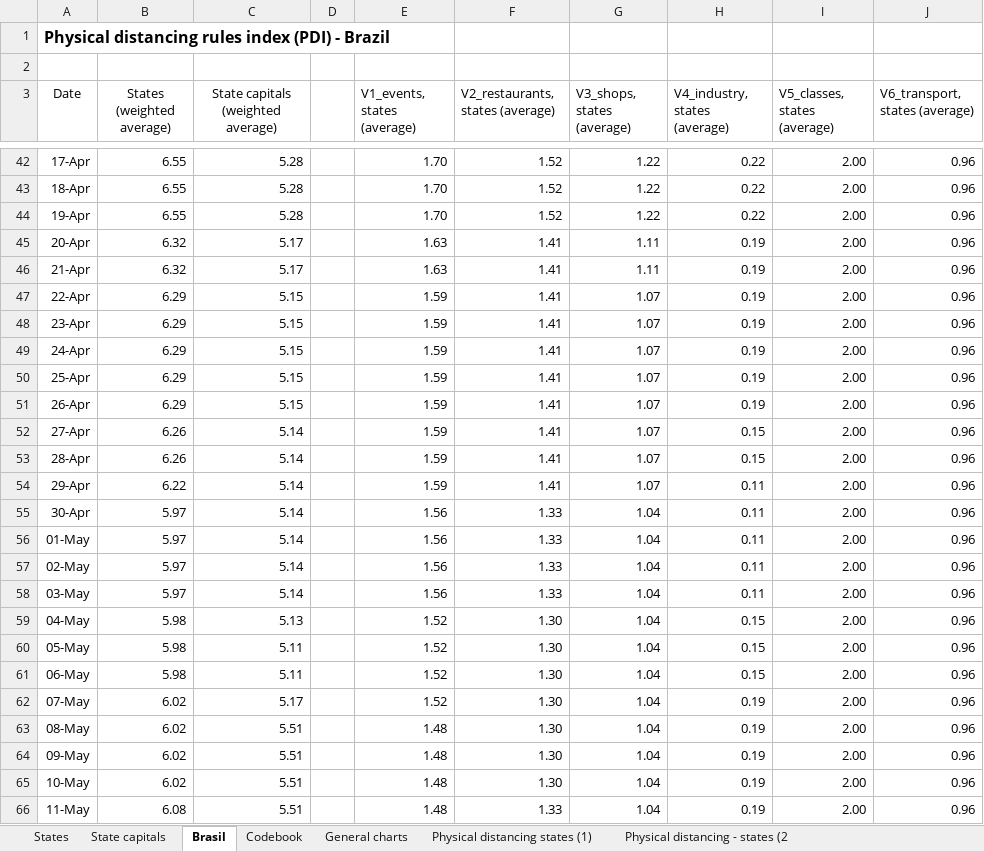
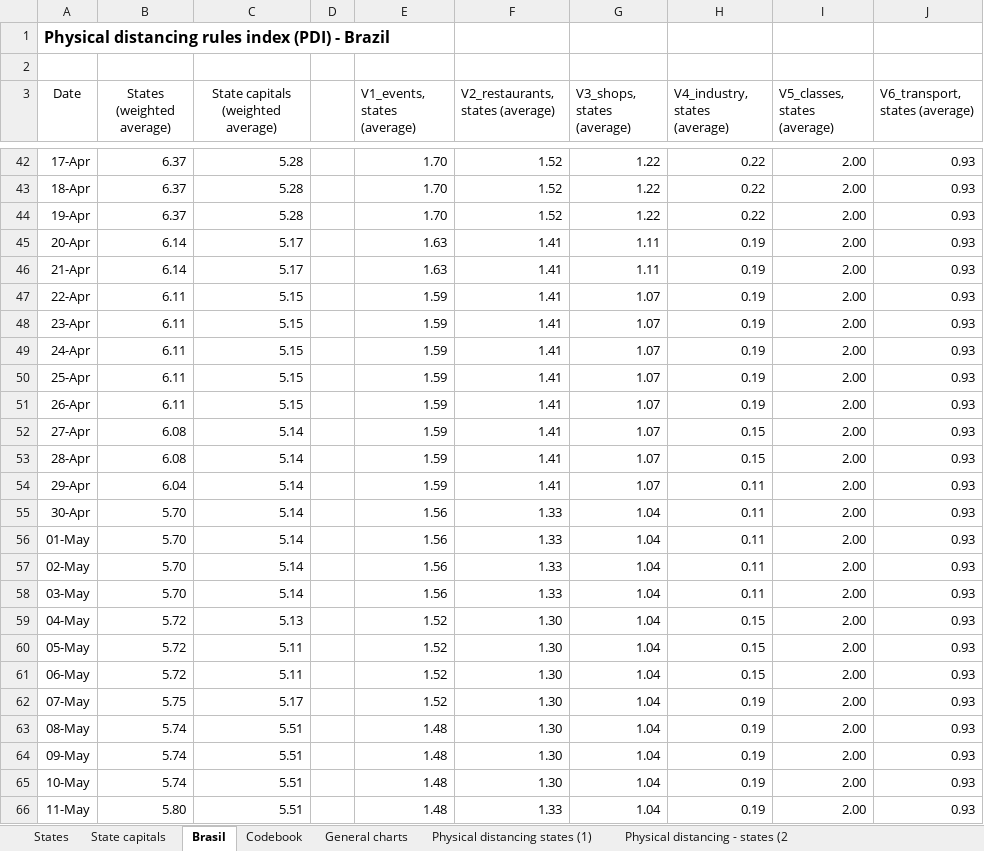
Before and after one commit to medidas-covidbr-iptsp/BI, an Excel workbook: Physical distancing measures in Brazil - Ipea.xlsx, sheet Brasil, drawn as a sheet; only a part is shown, gaps mark what is left out; values as stored, in another font and other column widths than the file's, no borders; charts and pictures not drawn; the diff covers the shown part only; the diff names each change by its address in the sheet, - before the commit and + after, or states it on an @@ line.

```diff
--- a/Physical distancing measures in Brazil - Ipea.xlsx (sheet Brasil)
+++ b/Physical distancing measures in Brazil - Ipea.xlsx (sheet Brasil)
-B42:B44 (States (weighted average)): 6.55
+B42:B44 (States (weighted average)): 6.37
-J42:J66 (V6_transport, states (average)): 0.96
+J42:J66 (V6_transport, states (average)): 0.93
-B45:B46 (States (weighted average)): 6.32
+B45:B46 (States (weighted average)): 6.14
-B47:B51 (States (weighted average)): 6.29
+B47:B51 (States (weighted average)): 6.11
-B52:B53 (States (weighted average)): 6.26
+B52:B53 (States (weighted average)): 6.08
-B54 (States (weighted average)): 6.22
+B54 (States (weighted average)): 6.04
-B55:B58 (States (weighted average)): 5.97
+B55:B58 (States (weighted average)): 5.70
-B59:B61 (States (weighted average)): 5.98
+B59:B61 (States (weighted average)): 5.72
-B62 (States (weighted average)): 6.02
+B62 (States (weighted average)): 5.75
-B63:B65 (States (weighted average)): 6.02
+B63:B65 (States (weighted average)): 5.74
-B66 (States (weighted average)): 6.08
+B66 (States (weighted average)): 5.80
```
Also changed, not shown: 12 added rows and 207 edited cells elsewhere in this sheet, sheet States, sheet State capitals, charts or pictures.
